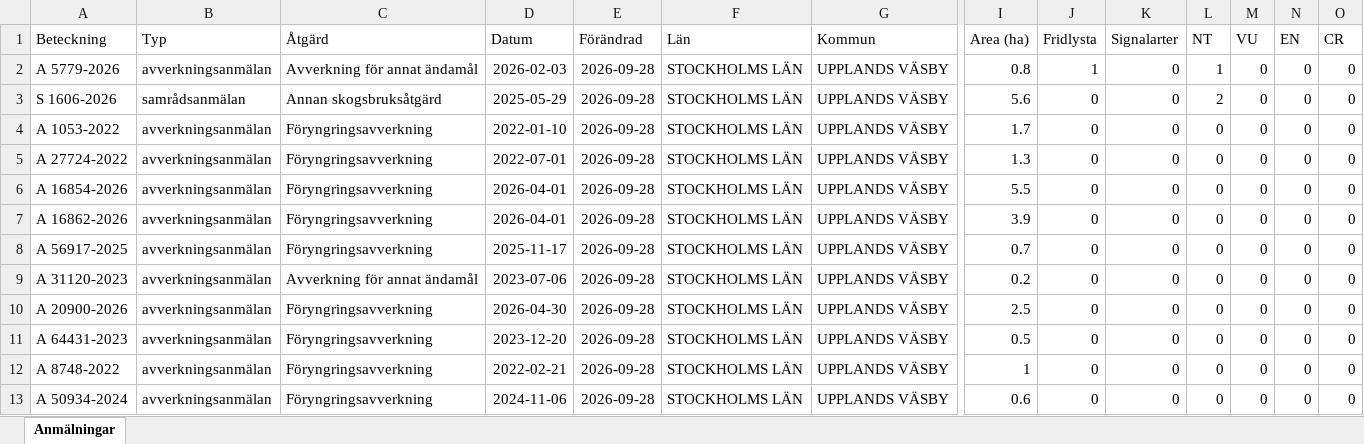
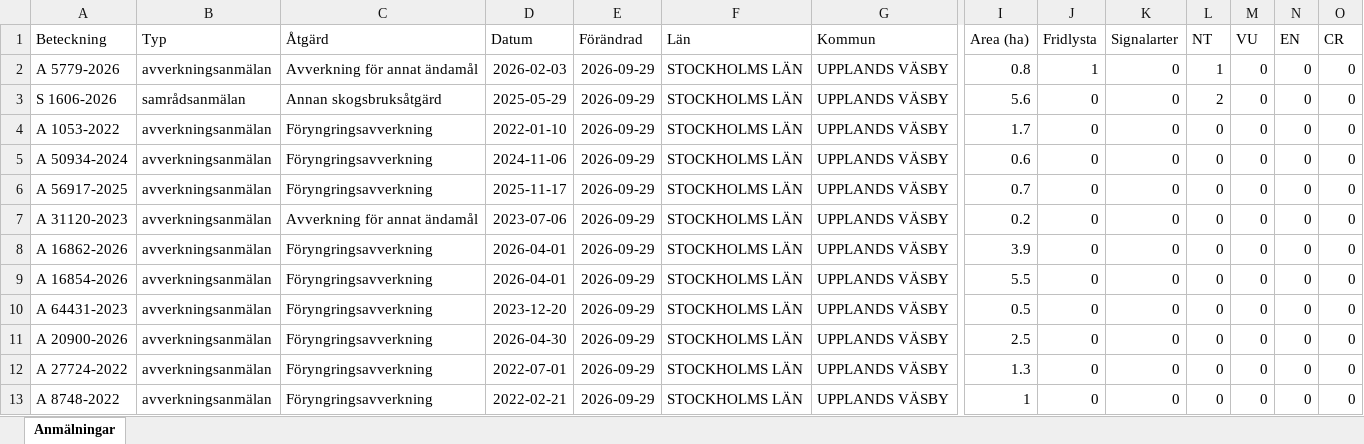
Before and after one commit to klasma/Logging_0114, an Excel workbook: Översikt UPPLANDS VÄSBY.xlsx, sheet Anmälningar, drawn as a sheet; only a part is shown, gaps mark what is left out; values as stored, in another font and other column widths than the file's, no borders; removed rows and columns are numbered as before the commit, all else as after; rows hold the shown columns only; the diff names each change by its address in the sheet, - before the commit and + after, or states it on an @@ line.

```diff
--- a/Översikt UPPLANDS VÄSBY.xlsx (sheet Anmälningar)
+++ b/Översikt UPPLANDS VÄSBY.xlsx (sheet Anmälningar)
-E2:E6 (Förändrad): 2026-09-28
+E2:E6 (Förändrad): 2026-09-29
-A5 (Beteckning): A 27724-2022
+A5 (Beteckning): A 50934-2024
-D5 (Datum): 2022-07-01
+D5 (Datum): 2024-11-06
-I5 (Area (ha)): 1.3
+I5 (Area (ha)): 0.6
-A6 (Beteckning): A 16854-2026
+A6 (Beteckning): A 56917-2025
-D6 (Datum): 2026-04-01
+D6 (Datum): 2025-11-17
-I6 (Area (ha)): 5.5
+I6 (Area (ha)): 0.7
+row 7: A 31120-2023 | avverkningsanmälan | Avverkning för annat ändamål | 2023-07-06 | 2026-09-29 | STOCKHOLMS LÄN | UPPLANDS VÄSBY | 0.2 | 0 | 0 | 0 | 0 | 0 | 0
-E8:E13 (Förändrad): 2026-09-28
+E8:E13 (Förändrad): 2026-09-29
-A9 (Beteckning): A 56917-2025
+A9 (Beteckning): A 16854-2026
-D9 (Datum): 2025-11-17
+D9 (Datum): 2026-04-01
-I9 (Area (ha)): 0.7
+I9 (Area (ha)): 5.5
-A10 (Beteckning): A 31120-2023
+A10 (Beteckning): A 64431-2023
-C10 (Åtgärd): Avverkning för annat ändamål
+C10 (Åtgärd): Föryngringsavverkning
-D10 (Datum): 2023-07-06
+D10 (Datum): 2023-12-20
-I10 (Area (ha)): 0.2
+I10 (Area (ha)): 0.5
-A12 (Beteckning): A 64431-2023
+A12 (Beteckning): A 27724-2022
-D12 (Datum): 2023-12-20
+D12 (Datum): 2022-07-01
-I12 (Area (ha)): 0.5
+I12 (Area (ha)): 1.3
-row 13: A 50934-2024 | avverkningsanmälan | Föryngringsavverkning | 2024-11-06 | 2026-09-28 | STOCKHOLMS LÄN | UPPLANDS VÄSBY | 0.6 | 0 | 0 | 0 | 0 | 0 | 0
```
Also changed, not shown: artfynd/A 5779-2026 artfynd.xlsx, artfynd/S 1606-2026 artfynd.xlsx, 9 other files.
